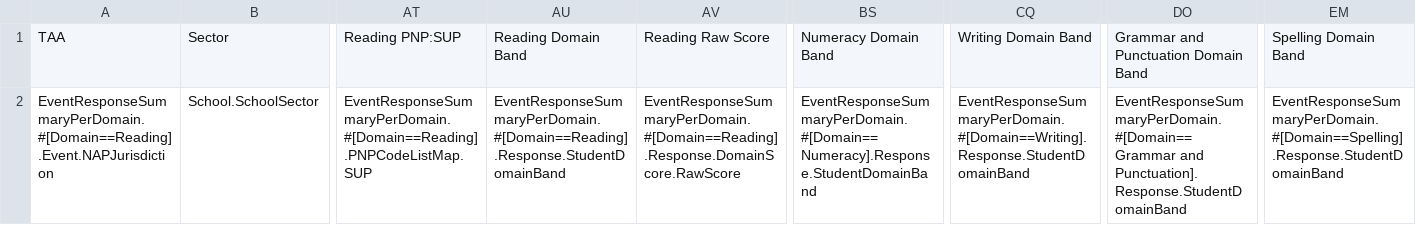
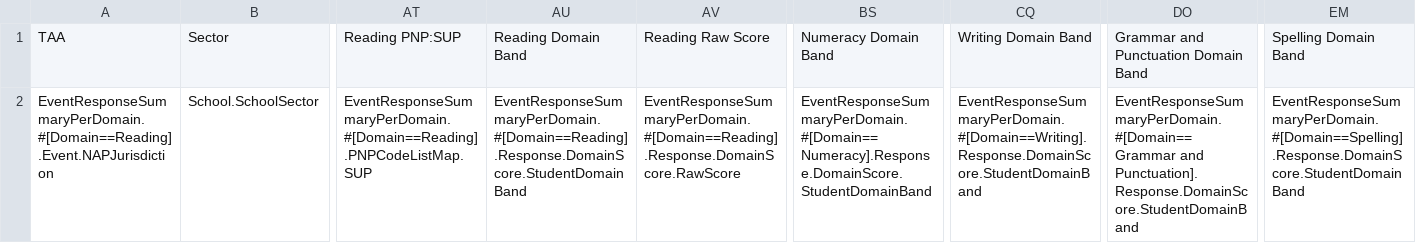
Before and after one commit to nsip/nias2, a CSV file: app/naprrql/reporting_templates/system/nswPrint_map.csv, drawn as a sheet; only a part is shown, gaps mark what is left out; the diff names each change by its address in the sheet, - before the commit and + after, or states it on an @@ line.

```diff
--- a/app/naprrql/reporting_templates/system/nswPrint_map.csv
+++ b/app/naprrql/reporting_templates/system/nswPrint_map.csv
-AU2: EventResponseSummaryPerDomain.#[Domain==Reading].Response.StudentDomainBand
+AU2: EventResponseSummaryPerDomain.#[Domain==Reading].Response.DomainScore.StudentDomainBand
-BS2: EventResponseSummaryPerDomain.#[Domain==Numeracy].Response.StudentDomainBand
+BS2: EventResponseSummaryPerDomain.#[Domain==Numeracy].Response.DomainScore.StudentDomainBand
-CQ2: EventResponseSummaryPerDomain.#[Domain==Writing].Response.StudentDomainBand
+CQ2: EventResponseSummaryPerDomain.#[Domain==Writing].Response.DomainScore.StudentDomainBand
-DO2: EventResponseSummaryPerDomain.#[Domain==Grammar and Punctuation].Response.StudentDomainBand
+DO2: EventResponseSummaryPerDomain.#[Domain==Grammar and Punctuation].Response.DomainScore.StudentDomainBand
-EM2: EventResponseSummaryPerDomain.#[Domain==Spelling].Response.StudentDomainBand
+EM2: EventResponseSummaryPerDomain.#[Domain==Spelling].Response.DomainScore.StudentDomainBand
```
Also changed, not shown: app/naprrql/reporting_templates/qa/itemWritingPrinting_map.csv, app/naprrql/reporting_templates/system/nswAllPearsonY3_map.csv, 33 other files.
